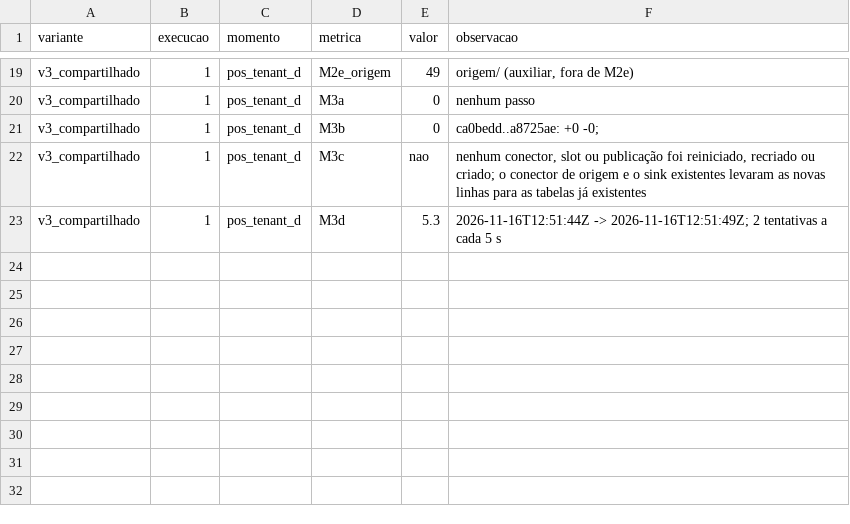
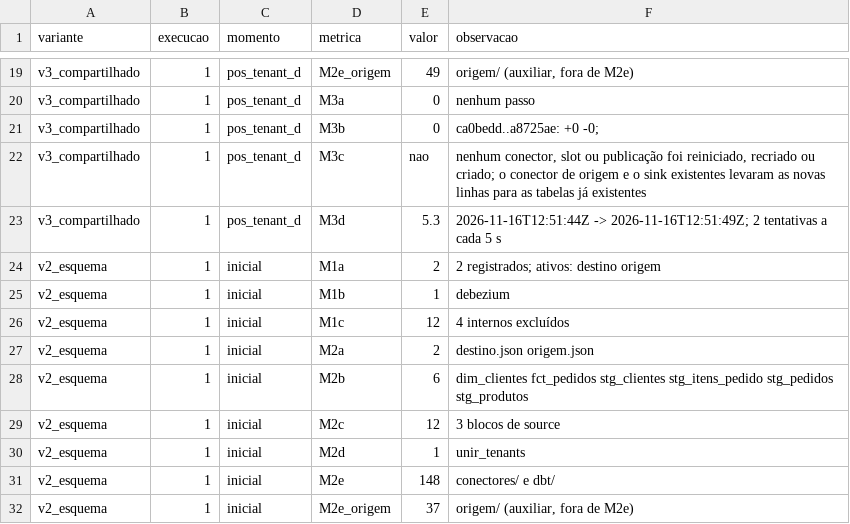
Before and after one commit to WillxBernardo/prototipo-multitenant, a CSV file: medicoes/resultados.csv, drawn as a sheet; only a part is shown, gaps mark what is left out; the diff names each change by its address in the sheet, - before the commit and + after, or states it on an @@ line.

Commit message:
Etapa 6: medição inicial (v2_esquema)

```diff
--- a/medicoes/resultados.csv
+++ b/medicoes/resultados.csv
+row 24: v2_esquema | 1 | inicial | M1a | 2 | 2 registrados; ativos: destino origem
+row 25: v2_esquema | 1 | inicial | M1b | 1 | debezium
+row 26: v2_esquema | 1 | inicial | M1c | 12 | 4 internos excluídos
+row 27: v2_esquema | 1 | inicial | M2a | 2 | destino.json origem.json
+row 28: v2_esquema | 1 | inicial | M2b | 6 | dim_clientes fct_pedidos stg_clientes stg_itens_pedido stg_pedidos stg_produtos
+row 29: v2_esquema | 1 | inicial | M2c | 12 | 3 blocos de source
+row 30: v2_esquema | 1 | inicial | M2d | 1 | unir_tenants
+row 31: v2_esquema | 1 | inicial | M2e | 148 | conectores/ e dbt/
+row 32: v2_esquema | 1 | inicial | M2e_origem | 37 | origem/ (auxiliar, fora de M2e)
```
Also changed, not shown: 7 other files.
